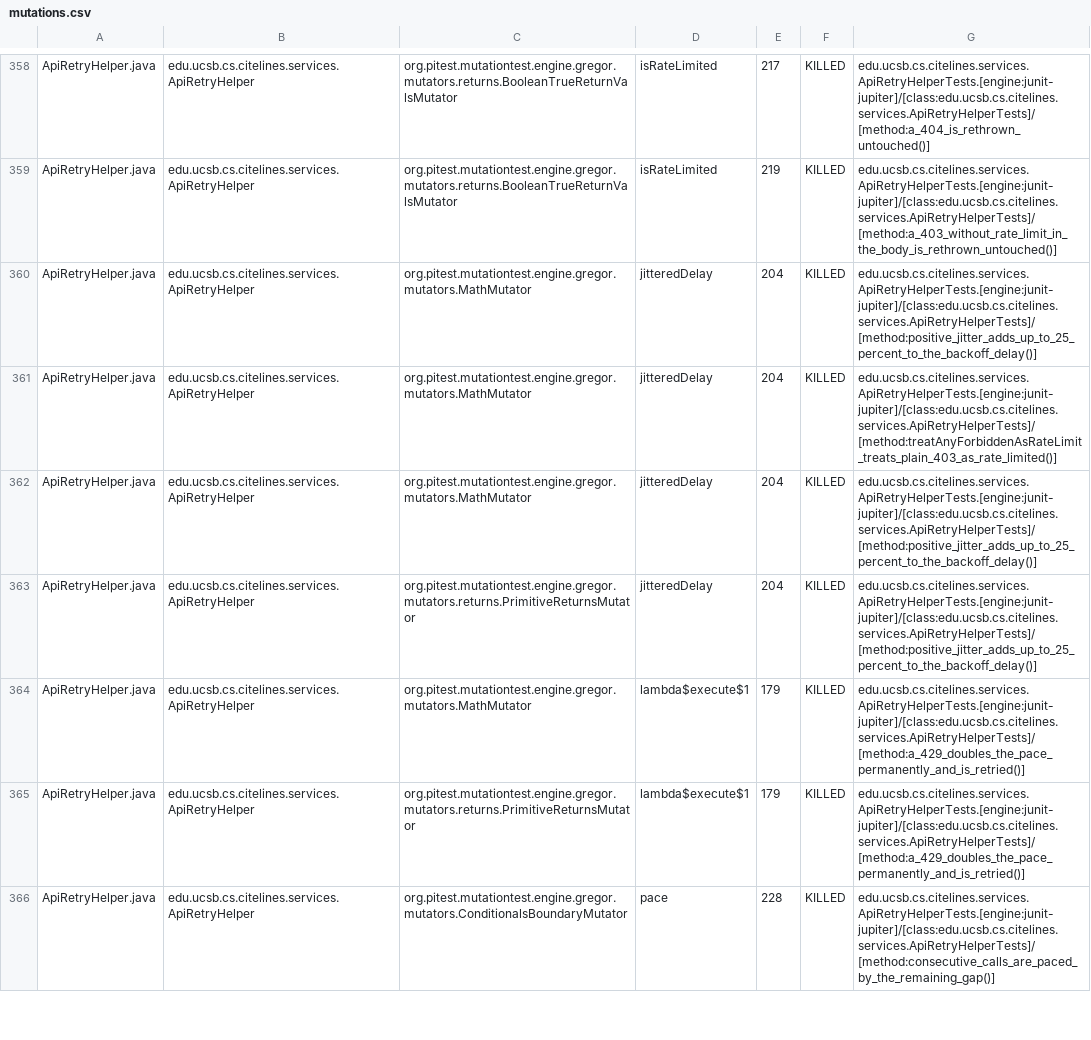
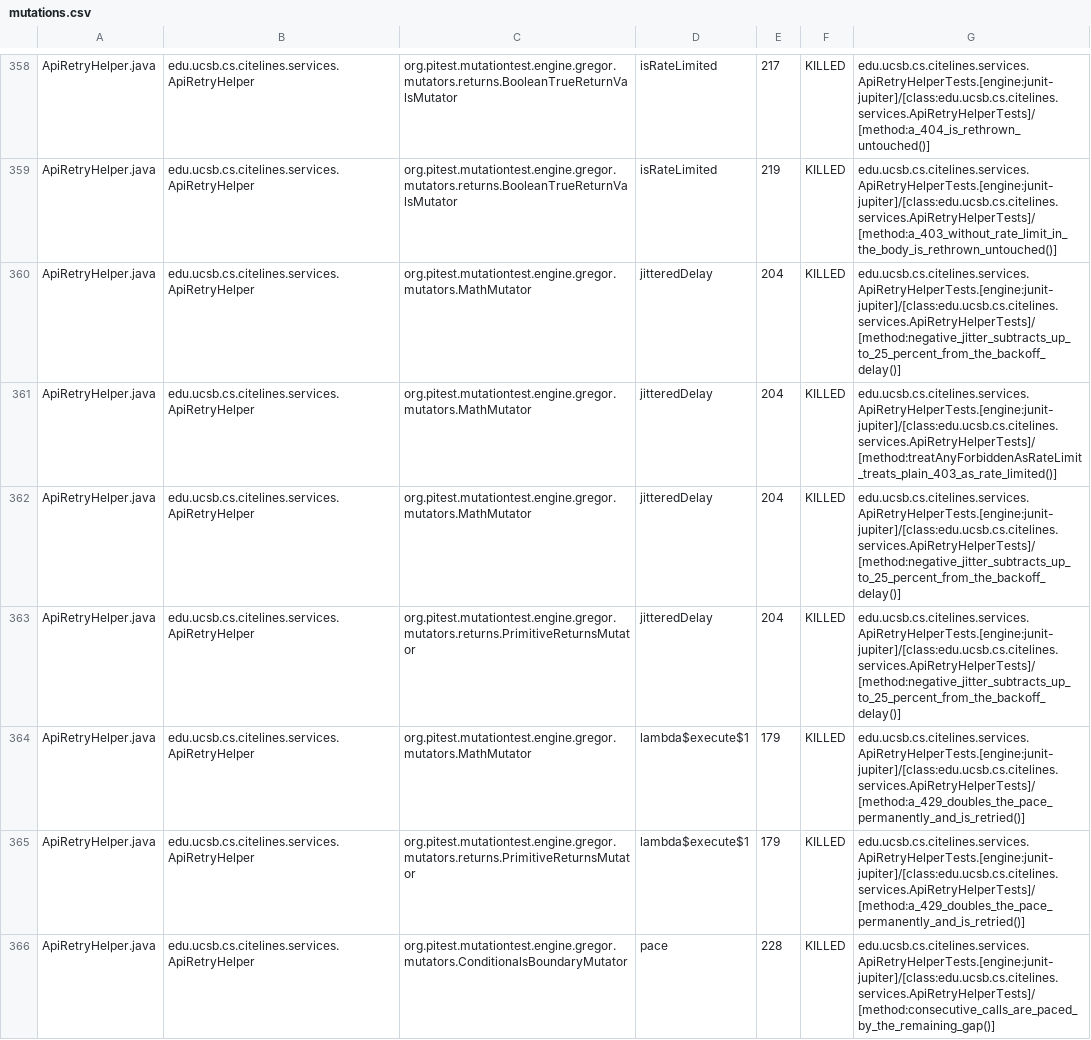
Before and after one commit to ucsb-cs156/proj-citelines, a CSV file: prs/65/pitest/mutations.csv, drawn as a sheet; only a part is shown, gaps mark what is left out; the diff covers the shown part only.

Commit message:
Deploying to gh-pages from @ ucsb-cs156/proj-citelines@5de906a5a45121b6a0e084fe67dbe9ed05f22b9d 🚀

```diff
--- a/prs/65/pitest/mutations.csv
+++ b/prs/65/pitest/mutations.csv
@@ -359,6 +359,6 @@ ApiRetryHelper.java,edu.ucsb.cs.citelines.services.ApiRetryHelper,org.pitest.mut
 ApiRetryHelper.java,edu.ucsb.cs.citelines.services.ApiRetryHelper,org.pitest.mutationtest.engine.gregor.mutators.returns.BooleanTrueReturnValsMutator,isRateLimited,219,KILLED,edu.ucsb.cs.citelines.services.ApiRetryHelperTests.[engine:junit-jupiter]/[class:edu.ucsb.cs.citelines.services.ApiRetryHelperTests]/[method:a_403_without_rate_limit_in_the_body_is_rethrown_untouched()]
-ApiRetryHelper.java,edu.ucsb.cs.citelines.services.ApiRetryHelper,org.pitest.mutationtest.engine.gregor.mutators.MathMutator,jitteredDelay,204,KILLED,edu.ucsb.cs.citelines.services.ApiRetryHelperTests.[engine:junit-jupiter]/[class:edu.ucsb.cs.citelines.services.ApiRetryHelperTests]/[method:positive_jitter_adds_up_to_25_percent_to_the_backoff_delay()]
+ApiRetryHelper.java,edu.ucsb.cs.citelines.services.ApiRetryHelper,org.pitest.mutationtest.engine.gregor.mutators.MathMutator,jitteredDelay,204,KILLED,edu.ucsb.cs.citelines.services.ApiRetryHelperTests.[engine:junit-jupiter]/[class:edu.ucsb.cs.citelines.services.ApiRetryHelperTests]/[method:negative_jitter_subtracts_up_to_25_percent_from_the_backoff_delay()]
 ApiRetryHelper.java,edu.ucsb.cs.citelines.services.ApiRetryHelper,org.pitest.mutationtest.engine.gregor.mutators.MathMutator,jitteredDelay,204,KILLED,edu.ucsb.cs.citelines.services.ApiRetryHelperTests.[engine:junit-jupiter]/[class:edu.ucsb.cs.citelines.services.ApiRetryHelperTests]/[method:treatAnyForbiddenAsRateLimit_treats_plain_403_as_rate_limited()]
-ApiRetryHelper.java,edu.ucsb.cs.citelines.services.ApiRetryHelper,org.pitest.mutationtest.engine.gregor.mutators.MathMutator,jitteredDelay,204,KILLED,edu.ucsb.cs.citelines.services.ApiRetryHelperTests.[engine:junit-jupiter]/[class:edu.ucsb.cs.citelines.services.ApiRetryHelperTests]/[method:positive_jitter_adds_up_to_25_percent_to_the_backoff_delay()]
-ApiRetryHelper.java,edu.ucsb.cs.citelines.services.ApiRetryHelper,org.pitest.mutationtest.engine.gregor.mutators.returns.PrimitiveReturnsMutator,jitteredDelay,204,KILLED,edu.ucsb.cs.citelines.services.ApiRetryHelperTests.[engine:junit-jupiter]/[class:edu.ucsb.cs.citelines.services.ApiRetryHelperTests]/[method:positive_jitter_adds_up_to_25_percent_to_the_backoff_delay()]
+ApiRetryHelper.java,edu.ucsb.cs.citelines.services.ApiRetryHelper,org.pitest.mutationtest.engine.gregor.mutators.MathMutator,jitteredDelay,204,KILLED,edu.ucsb.cs.citelines.services.ApiRetryHelperTests.[engine:junit-jupiter]/[class:edu.ucsb.cs.citelines.services.ApiRetryHelperTests]/[method:negative_jitter_subtracts_up_to_25_percent_from_the_backoff_delay()]
+ApiRetryHelper.java,edu.ucsb.cs.citelines.services.ApiRetryHelper,org.pitest.mutationtest.engine.gregor.mutators.returns.PrimitiveReturnsMutator,jitteredDelay,204,KILLED,edu.ucsb.cs.citelines.services.ApiRetryHelperTests.[engine:junit-jupiter]/[class:edu.ucsb.cs.citelines.services.ApiRetryHelperTests]/[method:negative_jitter_subtracts_up_to_25_percent_from_the_backoff_delay()]
 ApiRetryHelper.java,edu.ucsb.cs.citelines.services.ApiRetryHelper,org.pitest.mutationtest.engine.gregor.mutators.MathMutator,lambda$execute$1,179,KILLED,edu.ucsb.cs.citelines.services.ApiRetryHelperTests.[engine:junit-jupiter]/[class:edu.ucsb.cs.citelines.services.ApiRetryHelperTests]/[method:a_429_doubles_the_pace_permanently_and_is_retried()]
```
Also changed, not shown: 56 edited cells elsewhere in this file, 45 other files.
